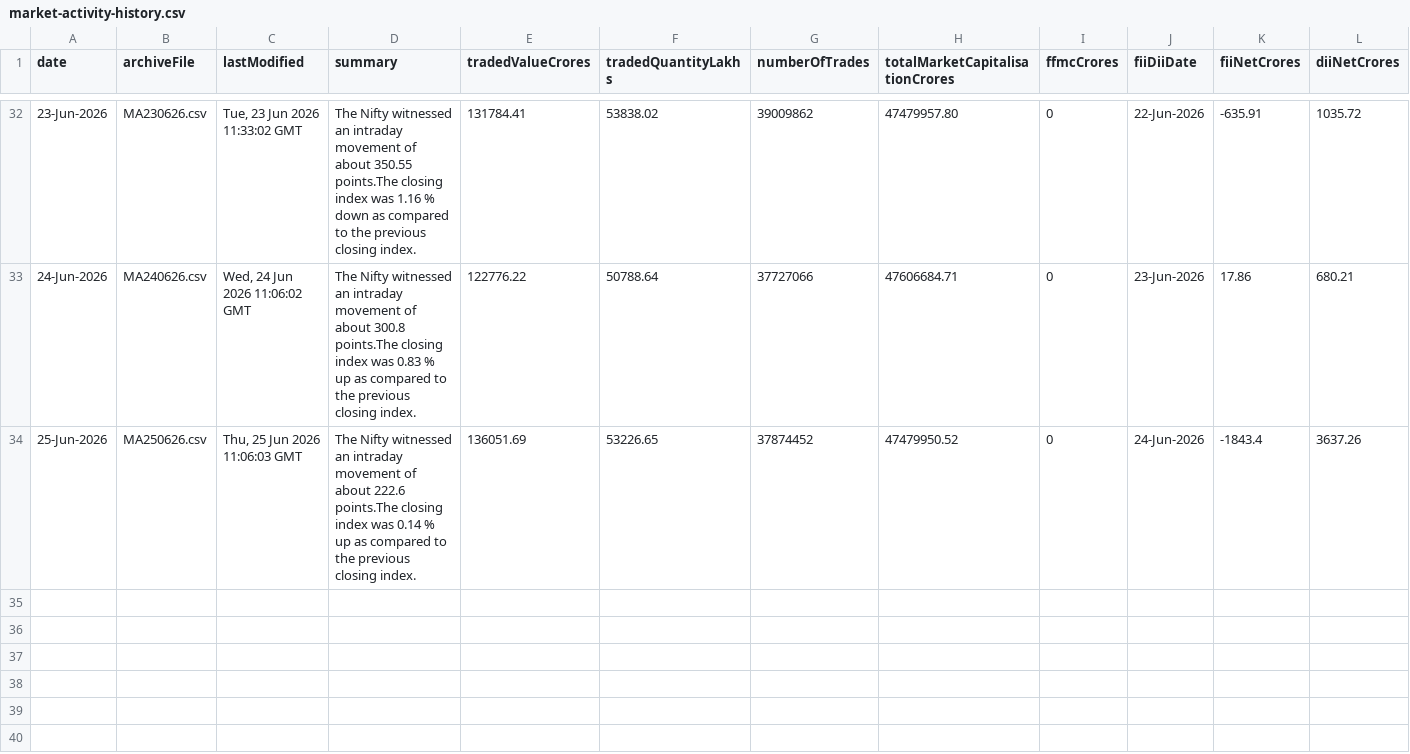
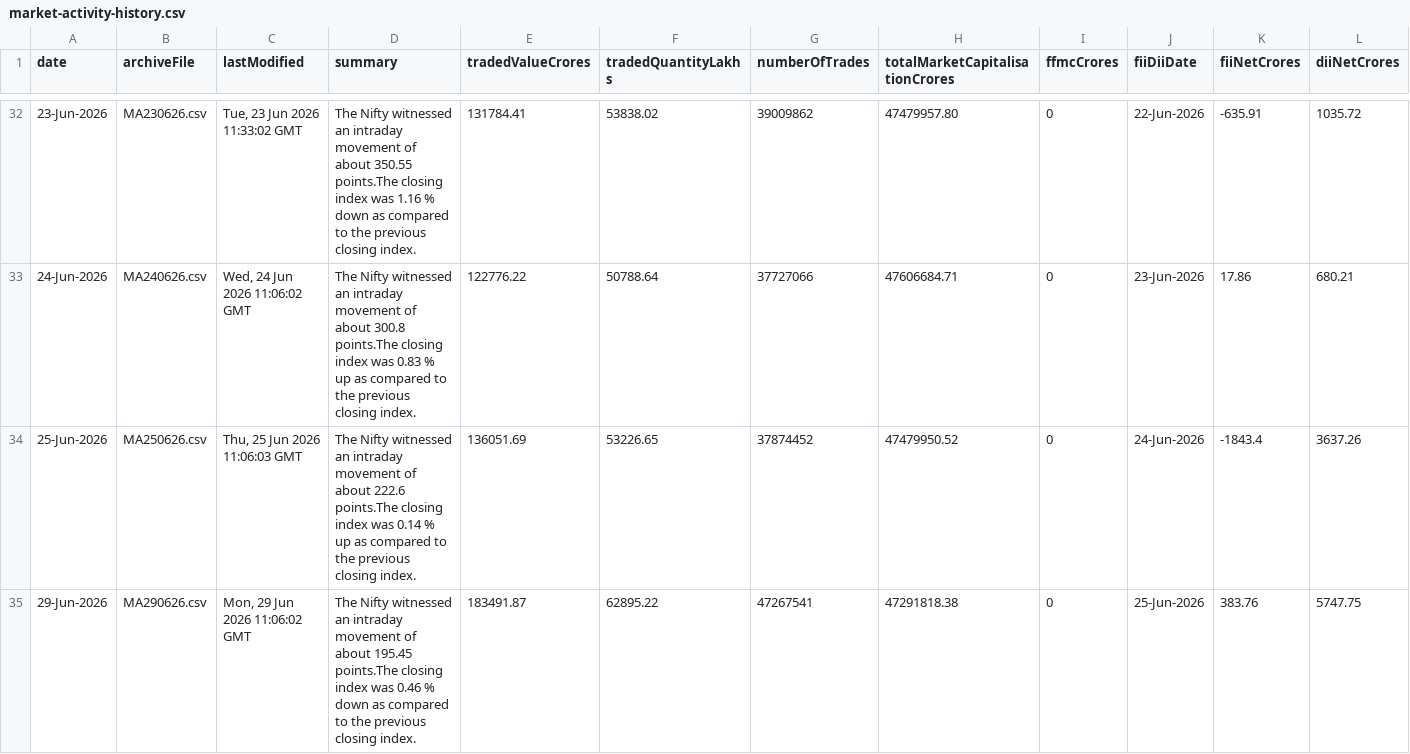
Before and after one commit to shivaraj-arch/niftyanalytica, a CSV file: data/market-activity-history.csv, drawn as a sheet; only a part is shown, gaps mark what is left out; the diff names each change by its address in the sheet, - before the commit and + after, or states it on an @@ line.

```diff
--- a/data/market-activity-history.csv
+++ b/data/market-activity-history.csv
+row 35: 29-Jun-2026 | MA290626.csv | Mon, 29 Jun 2026 11:06:02 GMT | The Nifty witnessed an intraday movement of about 195.45 points.The closing index was 0.46 % down as compared to the previous closing index. | 183491.87 | 62895.22 | 47267541 | 47291818.38 | 0 | 25-Jun-2026 | 383.76 | 5747.75
```
Also changed, not shown: data/index-summary-history.csv, 2 other files.
